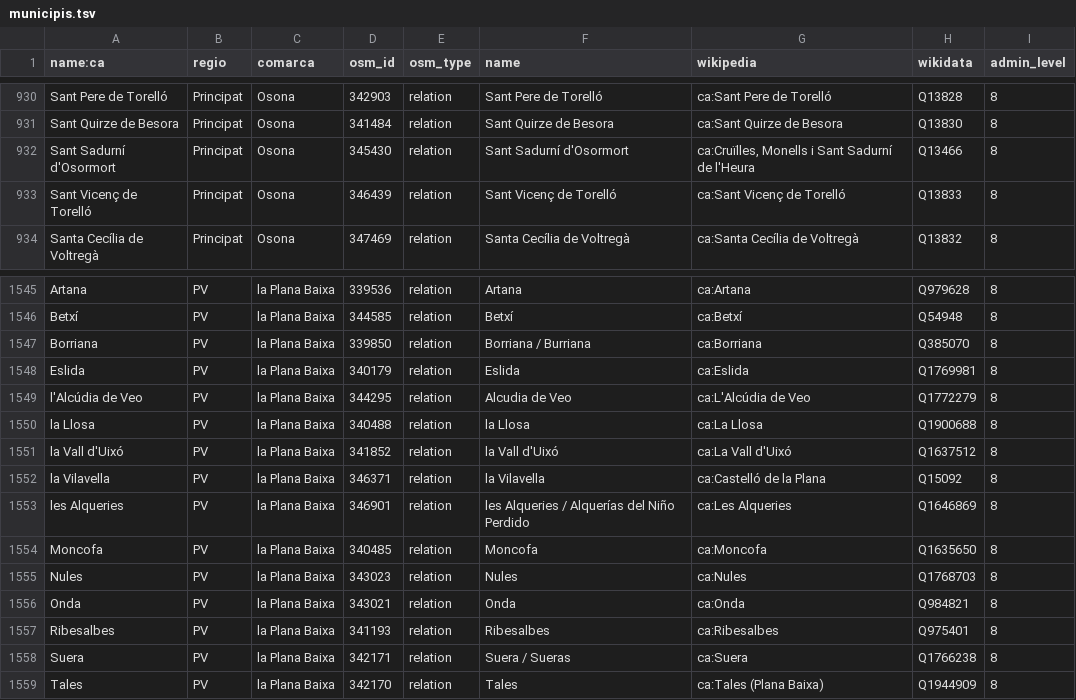
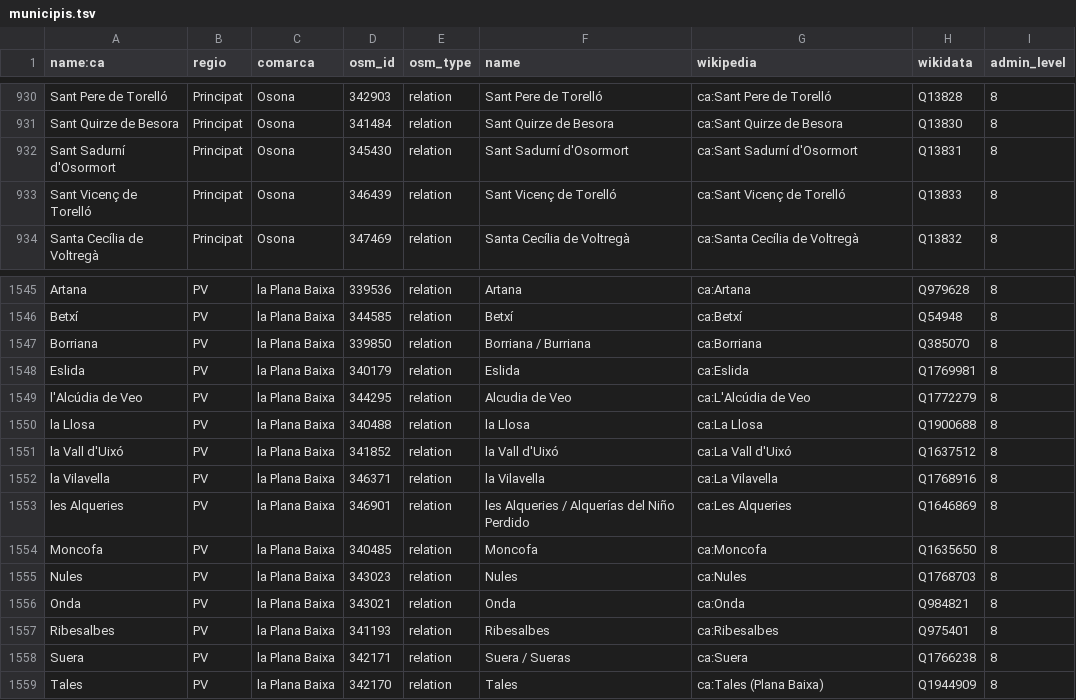
Before and after one commit to OSM-Catalan/monitorOSM, a TSV file: data-raw/municipis.tsv, drawn as a sheet; only a part is shown, gaps mark what is left out.

Commit message:
Correccions de wikidata i wikipedia

```diff
--- a/data-raw/municipis.tsv
+++ b/data-raw/municipis.tsv
@@ -931,3 +931,3 @@
 "Sant Quirze de Besora"	"Principat"	"Osona"	"341484"	"relation"	"Sant Quirze de Besora"	"ca:Sant Quirze de Besora"	"Q13830"	"8"
-"Sant Sadurní d'Osormort"	"Principat"	"Osona"	"345430"	"relation"	"Sant Sadurní d'Osormort"	"ca:Cruïlles, Monells i Sant Sadurní de l'Heura"	"Q13466"	"8"
+"Sant Sadurní d'Osormort"	"Principat"	"Osona"	"345430"	"relation"	"Sant Sadurní d'Osormort"	"ca:Sant Sadurní d'Osormort"	"Q13831"	"8"
 "Sant Vicenç de Torelló"	"Principat"	"Osona"	"346439"	"relation"	"Sant Vicenç de Torelló"	"ca:Sant Vicenç de Torelló"	"Q13833"	"8"
@@ -1551,3 +1551,3 @@
 "la Vall d'Uixó"	"PV"	"la Plana Baixa"	"341852"	"relation"	"la Vall d'Uixó"	"ca:La Vall d'Uixó"	"Q1637512"	"8"
-"la Vilavella"	"PV"	"la Plana Baixa"	"346371"	"relation"	"la Vilavella"	"ca:Castelló de la Plana"	"Q15092"	"8"
+"la Vilavella"	"PV"	"la Plana Baixa"	"346371"	"relation"	"la Vilavella"	"ca:La Vilavella"	"Q1768916"	"8"
 "les Alqueries"	"PV"	"la Plana Baixa"	"346901"	"relation"	"les Alqueries / Alquerías del Niño Perdido"	"ca:Les Alqueries"	"Q1646869"	"8"
```
Also changed, not shown: 1 other file.
